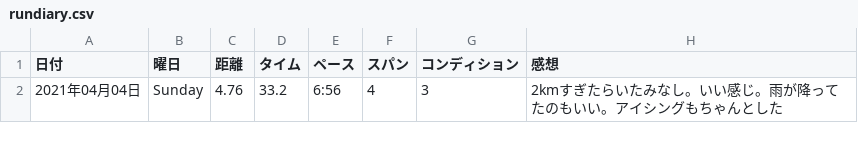
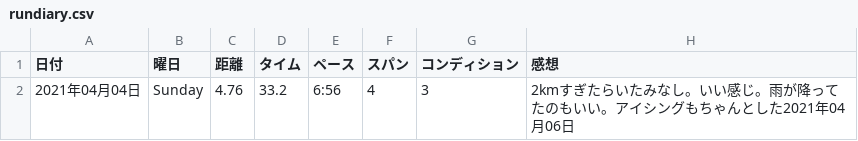
Before and after one commit to youichiokuda/rundiary, a CSV file: rundiary.csv, drawn as a sheet.

```diff
--- a/rundiary.csv
+++ b/rundiary.csv
@@ -1,2 +1,2 @@
 日付,曜日,距離,タイム,ペース,スパン,コンディション,感想
-2021年04月04日,Sunday,4.76,33.2,6:56,4,3,2kmすぎたらいたみなし。いい感じ。雨が降ってたのもいい。アイシングもちゃんとした
+2021年04月04日,Sunday,4.76,33.2,6:56,4,3,2kmすぎたらいたみなし。いい感じ。雨が降ってたのもいい。アイシングもちゃんとした2021年04月06日
```
Also changed, not shown: 1 other file.
